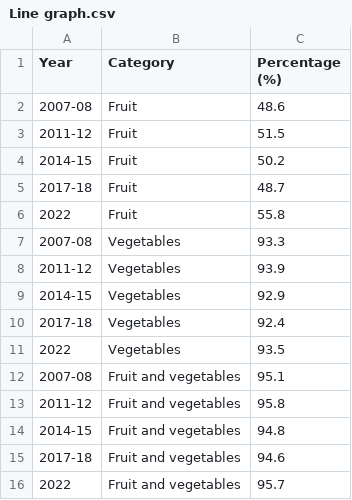
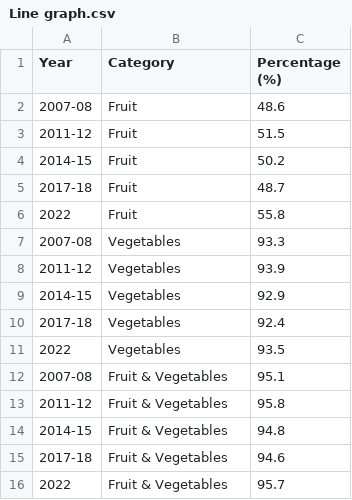
Before and after one commit to eash0006/FIT3179_DV2, a CSV file: Line graph.csv, drawn as a sheet.

Commit message:
Update Line graph.csv

```diff
--- a/Line graph.csv
+++ b/Line graph.csv
@@ -11,6 +11,6 @@
 2022,Vegetables,93.5
-2007-08,Fruit and vegetables,95.1
-2011-12,Fruit and vegetables,95.8
-2014-15,Fruit and vegetables,94.8
-2017-18,Fruit and vegetables,94.6
-2022,Fruit and vegetables,95.7
+2007-08,Fruit & Vegetables,95.1
+2011-12,Fruit & Vegetables,95.8
+2014-15,Fruit & Vegetables,94.8
+2017-18,Fruit & Vegetables,94.6
+2022,Fruit & Vegetables,95.7
```
